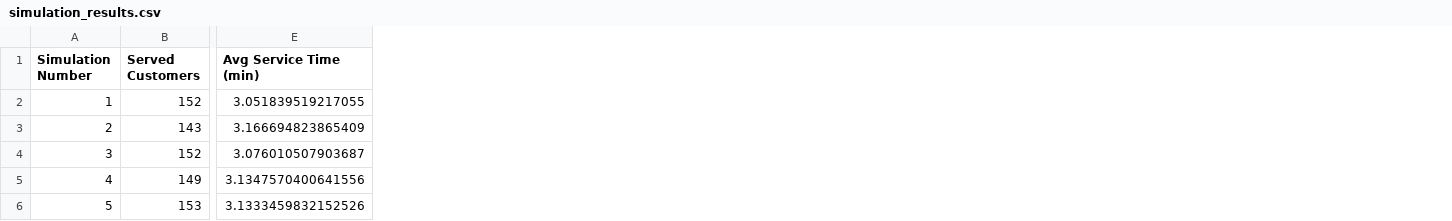
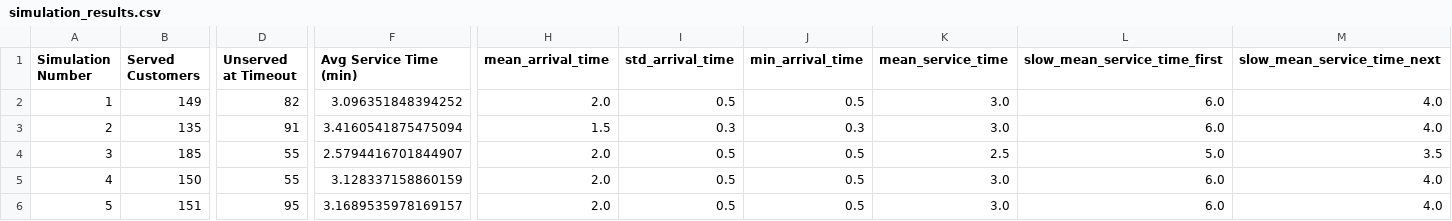
Before and after one commit to P3T3R3/Statistics-and-mass-service-theory, a CSV file: simulation_results.csv, drawn as a sheet; only a part is shown, gaps mark what is left out; addresses are those after the commit; the diff covers the shown part only; the diff names each change by its address in the sheet, - before the commit and + after, or states it on an @@ line.

Commit message:
Add ability to modify parameters to the simulation

```diff
--- a/simulation_results.csv
+++ b/simulation_results.csv
+column D (Unserved at Timeout), rows 2-6: 82 | 91 | 55 | 55 | 95
+column H (mean_arrival_time), rows 2-6: 2.0 | 1.5 | 2.0 | 2.0 | 2.0
+column I (std_arrival_time), rows 2-6: 0.5 | 0.3 | 0.5 | 0.5 | 0.5
+column J (min_arrival_time), rows 2-6: 0.5 | 0.3 | 0.5 | 0.5 | 0.5
+column K (mean_service_time), rows 2-6: 3.0 | 3.0 | 2.5 | 3.0 | 3.0
+column L (slow_mean_service_time_first), rows 2-6: 6.0 | 6.0 | 5.0 | 6.0 | 6.0
+column M (slow_mean_service_time_next), rows 2-6: 4.0 | 4.0 | 3.5 | 4.0 | 4.0
-B2 (Served Customers): 152
+B2 (Served Customers): 149
-F2 (Avg Service Time (min)): 3.051839519217055
+F2 (Avg Service Time (min)): 3.096351848394252
-B3 (Served Customers): 143
+B3 (Served Customers): 135
-F3 (Avg Service Time (min)): 3.166694823865409
+F3 (Avg Service Time (min)): 3.4160541875475094
-B4 (Served Customers): 152
+B4 (Served Customers): 185
-F4 (Avg Service Time (min)): 3.076010507903687
+F4 (Avg Service Time (min)): 2.5794416701844907
-B5 (Served Customers): 149
+B5 (Served Customers): 150
-F5 (Avg Service Time (min)): 3.1347570400641556
+F5 (Avg Service Time (min)): 3.128337158860159
-B6 (Served Customers): 153
+B6 (Served Customers): 151
-F6 (Avg Service Time (min)): 3.1333459832152526
+F6 (Avg Service Time (min)): 3.1689535978169157
```
Also changed, not shown: 9 added columns and 77 edited cells elsewhere in this file, 1 other file.
